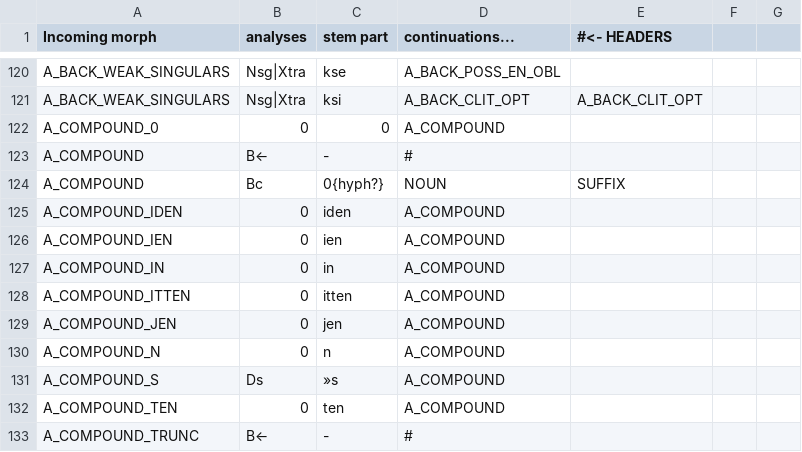
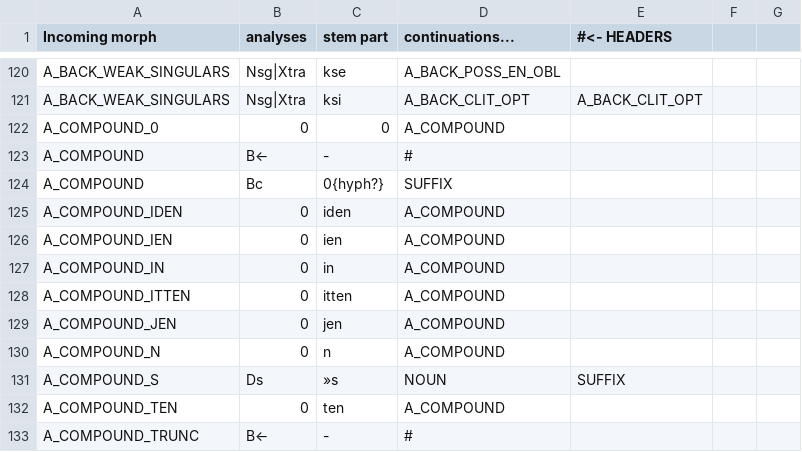
Before and after one commit to flammie/omorfi, a TSV file: src/lexical/continuations/adjective-inflections.tsv, drawn as a sheet; only a part is shown, gaps mark what is left out.

```diff
--- a/src/lexical/continuations/adjective-inflections.tsv
+++ b/src/lexical/continuations/adjective-inflections.tsv
@@ -123,3 +123,3 @@ A_COMPOUND_0	0	0	A_COMPOUND
 A_COMPOUND	B←	-	#
-A_COMPOUND	Bc	0{hyph?}	NOUN	SUFFIX
+A_COMPOUND	Bc	0{hyph?}	SUFFIX
 A_COMPOUND_IDEN	0	iden	A_COMPOUND
@@ -130,3 +130,3 @@ A_COMPOUND_JEN	0	jen	A_COMPOUND
 A_COMPOUND_N	0	n	A_COMPOUND
-A_COMPOUND_S	Ds	»s	A_COMPOUND
+A_COMPOUND_S	Ds	»s	NOUN	SUFFIX
 A_COMPOUND_TEN	0	ten	A_COMPOUND
```
Also changed, not shown: src/lexical/continuations/adjective-stems.tsv, 3 other files.
